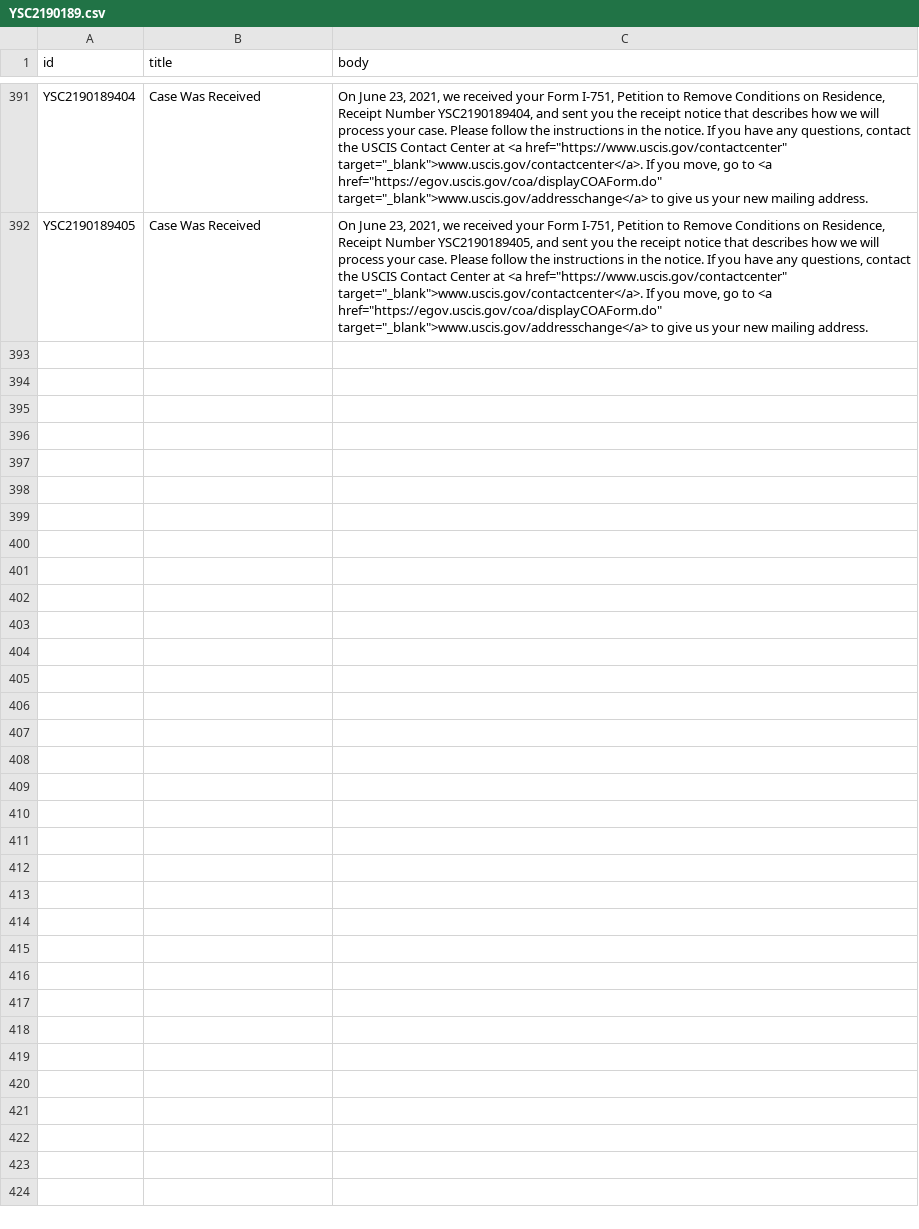
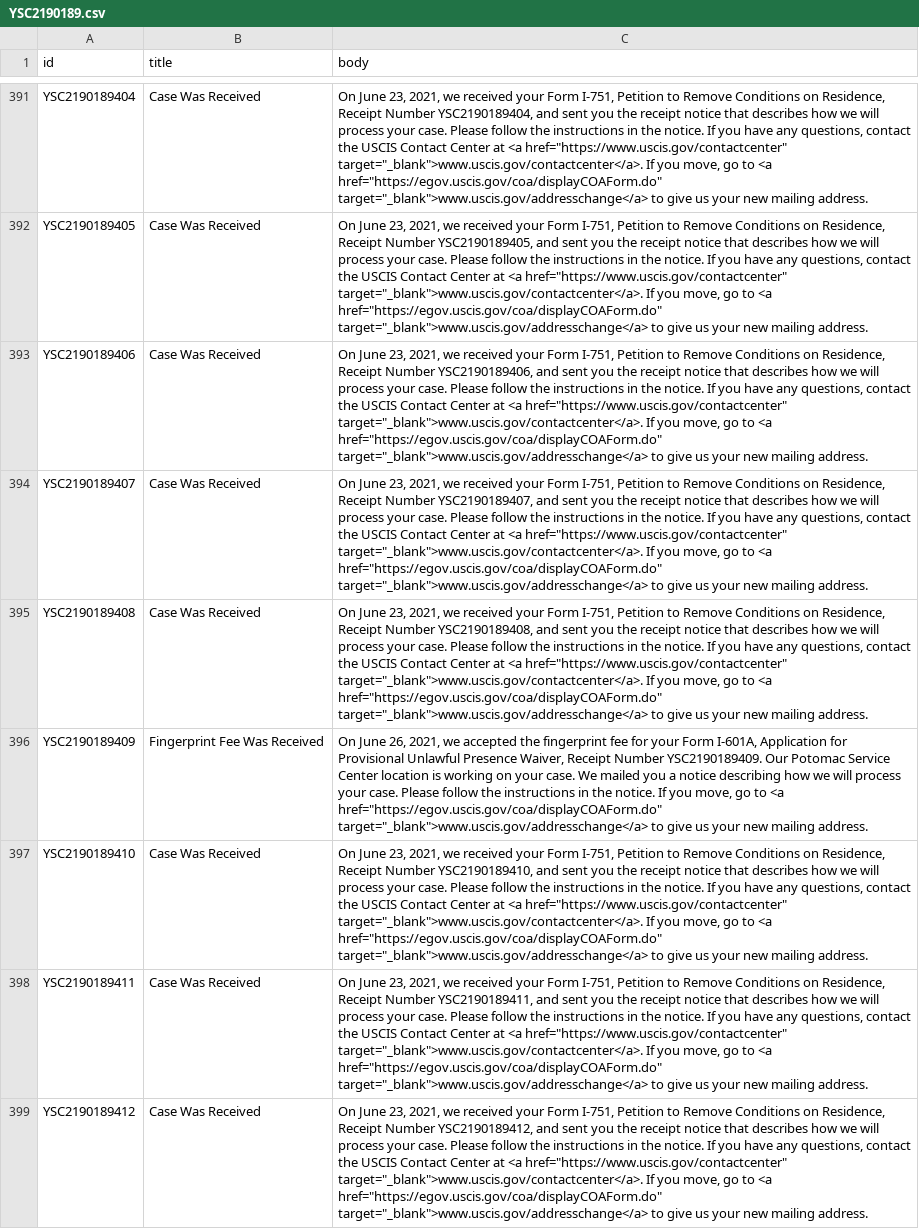
Before and after one commit to opt-lol/opt-data, a CSV file: data/YSC2190189.csv, drawn as a sheet; only a part is shown, gaps mark what is left out; the diff names each change by its address in the sheet, - before the commit and + after, or states it on an @@ line.

```diff
--- a/data/YSC2190189.csv
+++ b/data/YSC2190189.csv
+row 393: YSC2190189406 | Case Was Received | On June 23, 2021, we received your Form I-751, Petition to Remove Conditions on Residence, Receipt Number YSC2190189406, and sent you the receipt notice that describes how we will process your case. Please follow the instructions in the notice. If you have any questions, contact the USCIS Contact Center at <a href="https://www.uscis.gov/contactcenter" target="_blank">www.uscis.gov/contactcenter</a>. If you move, go to <a href="https://egov.uscis.gov/coa/displayCOAForm.do" target="_blank">www.uscis.gov/addresschange</a> to give us your new mailing address.
+row 394: YSC2190189407 | Case Was Received | On June 23, 2021, we received your Form I-751, Petition to Remove Conditions on Residence, Receipt Number YSC2190189407, and sent you the receipt notice that describes how we will process your case. Please follow the instructions in the notice. If you have any questions, contact the USCIS Contact Center at <a href="https://www.uscis.gov/contactcenter" target="_blank">www.uscis.gov/contactcenter</a>. If you move, go to <a href="https://egov.uscis.gov/coa/displayCOAForm.do" target="_blank">www.uscis.gov/addresschange</a> to give us your new mailing address.
+row 395: YSC2190189408 | Case Was Received | On June 23, 2021, we received your Form I-751, Petition to Remove Conditions on Residence, Receipt Number YSC2190189408, and sent you the receipt notice that describes how we will process your case. Please follow the instructions in the notice. If you have any questions, contact the USCIS Contact Center at <a href="https://www.uscis.gov/contactcenter" target="_blank">www.uscis.gov/contactcenter</a>. If you move, go to <a href="https://egov.uscis.gov/coa/displayCOAForm.do" target="_blank">www.uscis.gov/addresschange</a> to give us your new mailing address.
+row 396: YSC2190189409 | Fingerprint Fee Was Received | On June 26, 2021, we accepted the fingerprint fee for your Form I-601A, Application for Provisional Unlawful Presence Waiver, Receipt Number YSC2190189409. Our Potomac Service Center location is working on your case. We mailed you a notice describing how we will process your case. Please follow the instructions in the notice. If you move, go to <a href="https://egov.uscis.gov/coa/displayCOAForm.do" target="_blank">www.uscis.gov/addresschange</a> to give us your new mailing address.
+row 397: YSC2190189410 | Case Was Received | On June 23, 2021, we received your Form I-751, Petition to Remove Conditions on Residence, Receipt Number YSC2190189410, and sent you the receipt notice that describes how we will process your case. Please follow the instructions in the notice. If you have any questions, contact the USCIS Contact Center at <a href="https://www.uscis.gov/contactcenter" target="_blank">www.uscis.gov/contactcenter</a>. If you move, go to <a href="https://egov.uscis.gov/coa/displayCOAForm.do" target="_blank">www.uscis.gov/addresschange</a> to give us your new mailing address.
+row 398: YSC2190189411 | Case Was Received | On June 23, 2021, we received your Form I-751, Petition to Remove Conditions on Residence, Receipt Number YSC2190189411, and sent you the receipt notice that describes how we will process your case. Please follow the instructions in the notice. If you have any questions, contact the USCIS Contact Center at <a href="https://www.uscis.gov/contactcenter" target="_blank">www.uscis.gov/contactcenter</a>. If you move, go to <a href="https://egov.uscis.gov/coa/displayCOAForm.do" target="_blank">www.uscis.gov/addresschange</a> to give us your new mailing address.
+row 399: YSC2190189412 | Case Was Received | On June 23, 2021, we received your Form I-751, Petition to Remove Conditions on Residence, Receipt Number YSC2190189412, and sent you the receipt notice that describes how we will process your case. Please follow the instructions in the notice. If you have any questions, contact the USCIS Contact Center at <a href="https://www.uscis.gov/contactcenter" target="_blank">www.uscis.gov/contactcenter</a>. If you move, go to <a href="https://egov.uscis.gov/coa/displayCOAForm.do" target="_blank">www.uscis.gov/addresschange</a> to give us your new mailing address.
```
Also changed, not shown: data/YSC2190136.csv, data/YSC2190137.csv, 46 other files.
